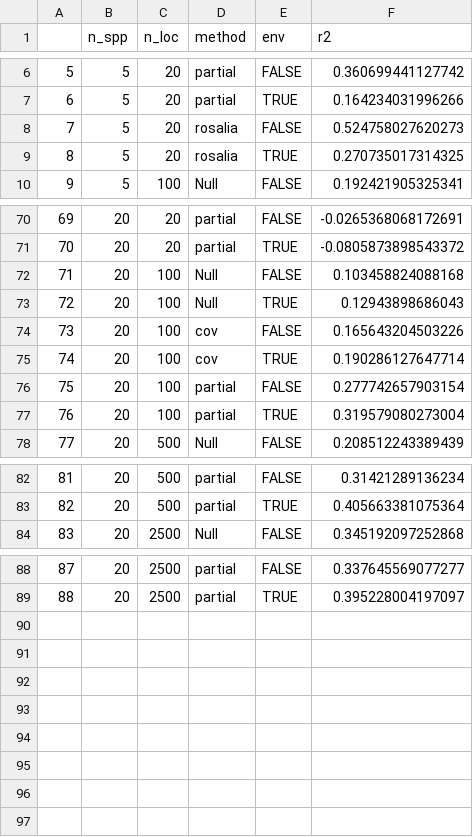
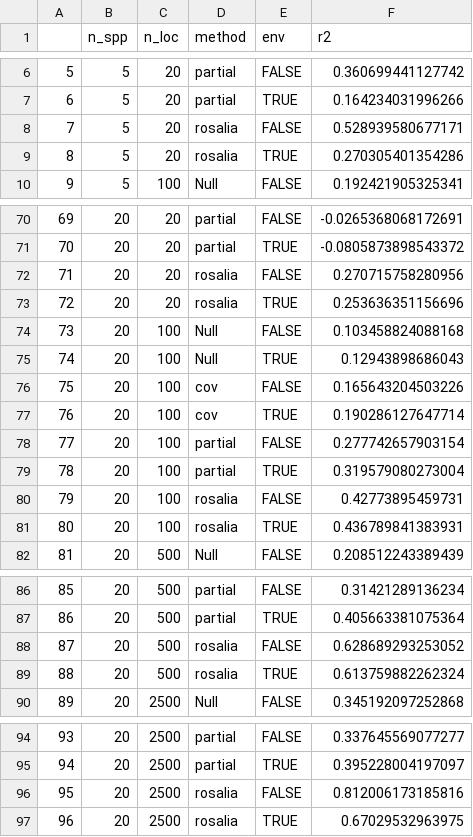
Before and after one commit to davharris/rosalia, a CSV file: Harris_2015/summarized_results.csv, drawn as a sheet; only a part is shown, gaps mark what is left out; addresses are those after the commit; the diff covers the shown part only; the diff names each change by its address in the sheet, - before the commit and + after, or states it on an @@ line.

```diff
--- a/Harris_2015/summarized_results.csv
+++ b/Harris_2015/summarized_results.csv
-F8 (r2): 0.524758027620273
+F8 (r2): 0.528939580677171
-F9 (r2): 0.270735017314325
+F9 (r2): 0.270305401354286
+row 72: 71 | 20 | 20 | rosalia | FALSE | 0.270715758280956
+row 73: 72 | 20 | 20 | rosalia | TRUE | 0.253636351156696
@@ column A renumbered between rows 74 and 95 @@
+row 80: 79 | 20 | 100 | rosalia | FALSE | 0.42773895459731
+row 81: 80 | 20 | 100 | rosalia | TRUE | 0.436789841383931
+row 88: 87 | 20 | 500 | rosalia | FALSE | 0.628689293253052
+row 89: 88 | 20 | 500 | rosalia | TRUE | 0.613759882262324
+row 96: 95 | 20 | 2500 | rosalia | FALSE | 0.812006173185816
+row 97: 96 | 20 | 2500 | rosalia | TRUE | 0.67029532963975
```
Also changed, not shown: 14 edited cells elsewhere in this file, 9 other files.
